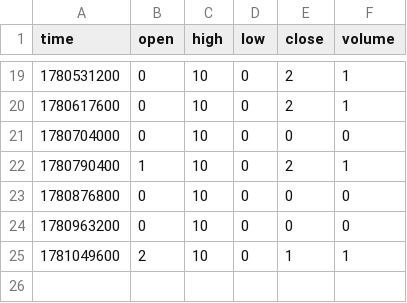
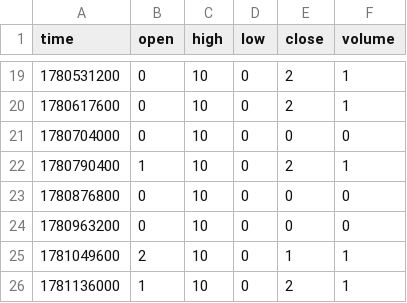
Before and after one commit to hcs1998/hcs_grok_data, a CSV file: data/GROK/1D.csv, drawn as a sheet; only a part is shown, gaps mark what is left out.

Commit message:
GROK:OPORTUNIDAD|LONG|NORMAL

```diff
--- a/data/GROK/1D.csv
+++ b/data/GROK/1D.csv
@@ -25 +25,2 @@ time,open,high,low,close,volume
 1781049600,2,10,0,1,1
+1781136000,1,10,0,2,1
```
